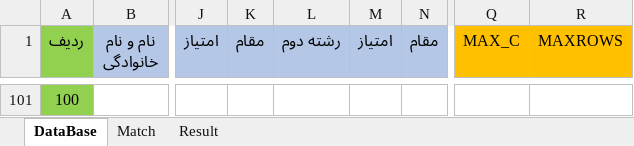
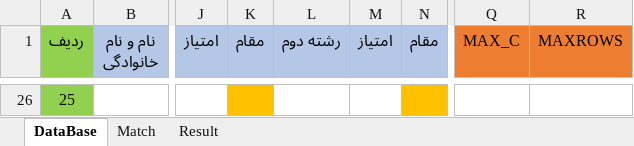
Before and after one commit to Lrz82alireza/Tour, an Excel workbook: tour.xlsm, sheet DataBase, drawn as a sheet; only a part is shown, gaps mark what is left out; values as stored, in another font and other column widths than the file's, no borders; addresses are those after the commit; the diff covers the shown part only; the diff names each change by its address in the sheet, - before the commit and + after, or states it on an @@ line.

Commit message:
final

```diff
--- a/tour.xlsm (sheet DataBase)
+++ b/tour.xlsm (sheet DataBase)
-Q1:R1 fill: #FFC000
+Q1:R1 fill: #ED7D31
@@ column A (ردیف) renumbered from row 26 down @@
-K26 fill: none
+K26 fill: #FFC000
-N26 fill: none
+N26 fill: #FFC000
```
Also changed, not shown: 24 added rows and 99 removed rows elsewhere in this sheet, sheet Result, sheet Match.
